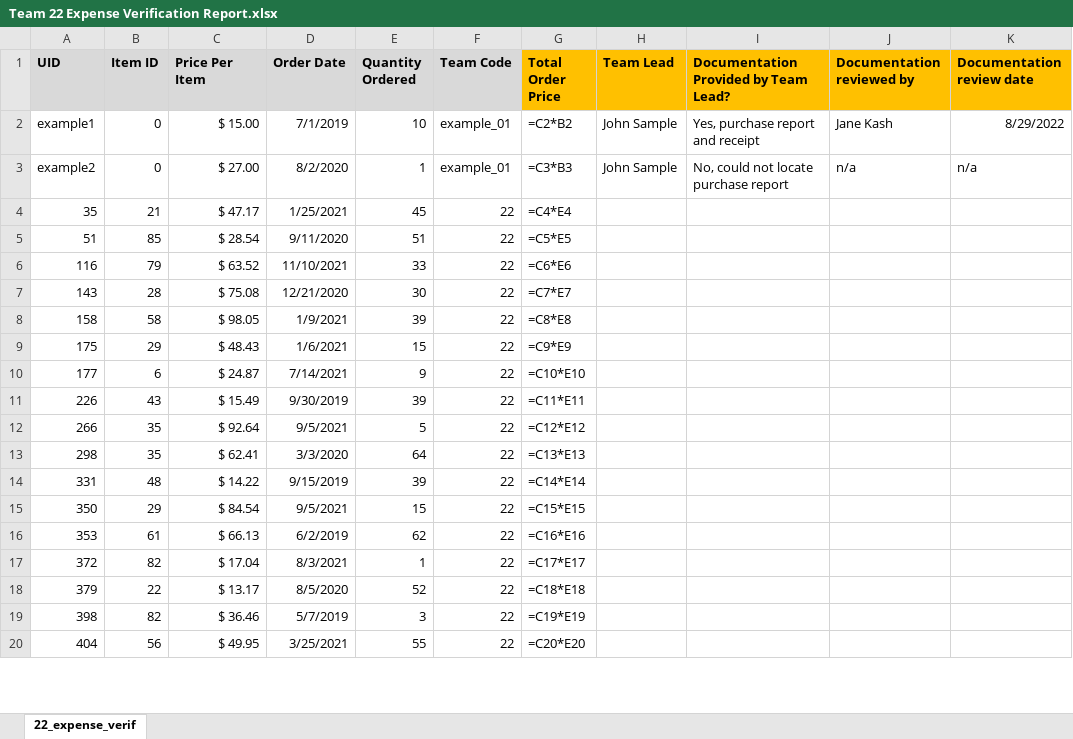
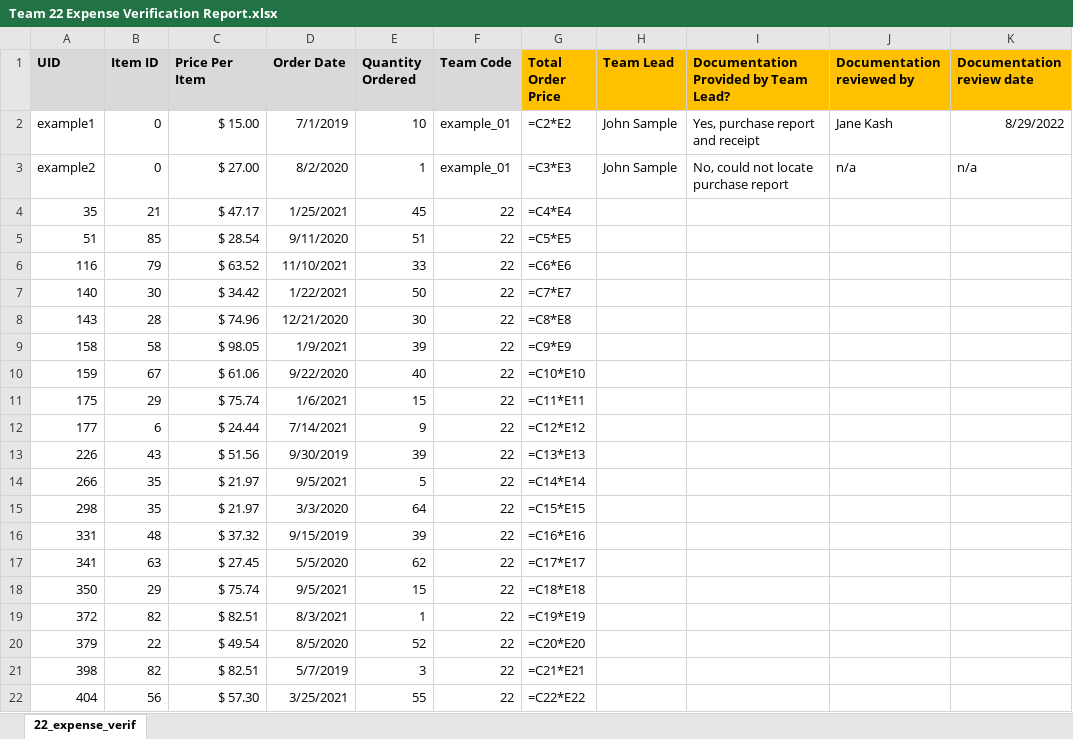
Before and after one commit to JamesPImes/xlsx_copycull, an Excel workbook: examples/generate_report_forms/script/reports/Team 22 Expense Verification Report.xlsx, sheet 22_expense_verif, drawn as a sheet; only a part is shown; values as stored, in another font and other column widths than the file's, no borders; formulas without a stored value are shown as written; removed rows and columns are numbered as before the commit, all else as after; the diff covers the shown part only; the diff names each change by its address in the sheet, - before the commit and + after, or states it on an @@ line.

```diff
--- a/examples/generate_report_forms/script/reports/Team 22 Expense Verification Report.xlsx (sheet 22_expense_verif)
+++ b/examples/generate_report_forms/script/reports/Team 22 Expense Verification Report.xlsx (sheet 22_expense_verif)
-G2 (Total Order Price): =C2*B2
+G2 (Total Order Price): =C2*E2
-G3 (Total Order Price): =C3*B3
+G3 (Total Order Price): =C3*E3
+row 7: 140 | 30 | $ 34.42 | 1/22/2021 | 50 | 22 | =C7*E7
-C8 (Price Per Item): $ 75.08
+C8 (Price Per Item): $ 74.96
-G8 (Total Order Price): =C7*E7
+G8 (Total Order Price): =C8*E8
-G9 (Total Order Price): =C8*E8
+G9 (Total Order Price): =C9*E9
+row 10: 159 | 67 | $ 61.06 | 9/22/2020 | 40 | 22 | =C10*E10
-C11 (Price Per Item): $ 48.43
+C11 (Price Per Item): $ 75.74
-G11 (Total Order Price): =C9*E9
+G11 (Total Order Price): =C11*E11
-C12 (Price Per Item): $ 24.87
+C12 (Price Per Item): $ 24.44
-G12 (Total Order Price): =C10*E10
+G12 (Total Order Price): =C12*E12
-C13 (Price Per Item): $ 15.49
+C13 (Price Per Item): $ 51.56
-G13 (Total Order Price): =C11*E11
+G13 (Total Order Price): =C13*E13
-C14 (Price Per Item): $ 92.64
+C14 (Price Per Item): $ 21.97
-G14 (Total Order Price): =C12*E12
+G14 (Total Order Price): =C14*E14
-C15 (Price Per Item): $ 62.41
+C15 (Price Per Item): $ 21.97
-G15 (Total Order Price): =C13*E13
+G15 (Total Order Price): =C15*E15
-C16 (Price Per Item): $ 14.22
+C16 (Price Per Item): $ 37.32
-G16 (Total Order Price): =C14*E14
+G16 (Total Order Price): =C16*E16
+row 17: 341 | 63 | $ 27.45 | 5/5/2020 | 62 | 22 | =C17*E17
-C18 (Price Per Item): $ 84.54
+C18 (Price Per Item): $ 75.74
-G18 (Total Order Price): =C15*E15
+G18 (Total Order Price): =C18*E18
-row 16: 353 | 61 | $ 66.13 | 6/2/2019 | 62 | 22 | =C16*E16
-C19 (Price Per Item): $ 17.04
+C19 (Price Per Item): $ 82.51
-G19 (Total Order Price): =C17*E17
+G19 (Total Order Price): =C19*E19
-C20 (Price Per Item): $ 13.17
+C20 (Price Per Item): $ 49.54
-G20 (Total Order Price): =C18*E18
+G20 (Total Order Price): =C20*E20
-C21 (Price Per Item): $ 36.46
+C21 (Price Per Item): $ 82.51
-G21 (Total Order Price): =C19*E19
+G21 (Total Order Price): =C21*E21
-C22 (Price Per Item): $ 49.95
+C22 (Price Per Item): $ 57.30
-G22 (Total Order Price): =C20*E20
+G22 (Total Order Price): =C22*E22
```
Also changed, not shown: 8 added rows, 1 removed row and 82 edited cells elsewhere in this sheet, examples/generate_report_forms/script/original/purchase_data.xlsx, examples/generate_report_forms/script/reports/Team 09 Expense Verification Report.xlsx, 20 other files.
